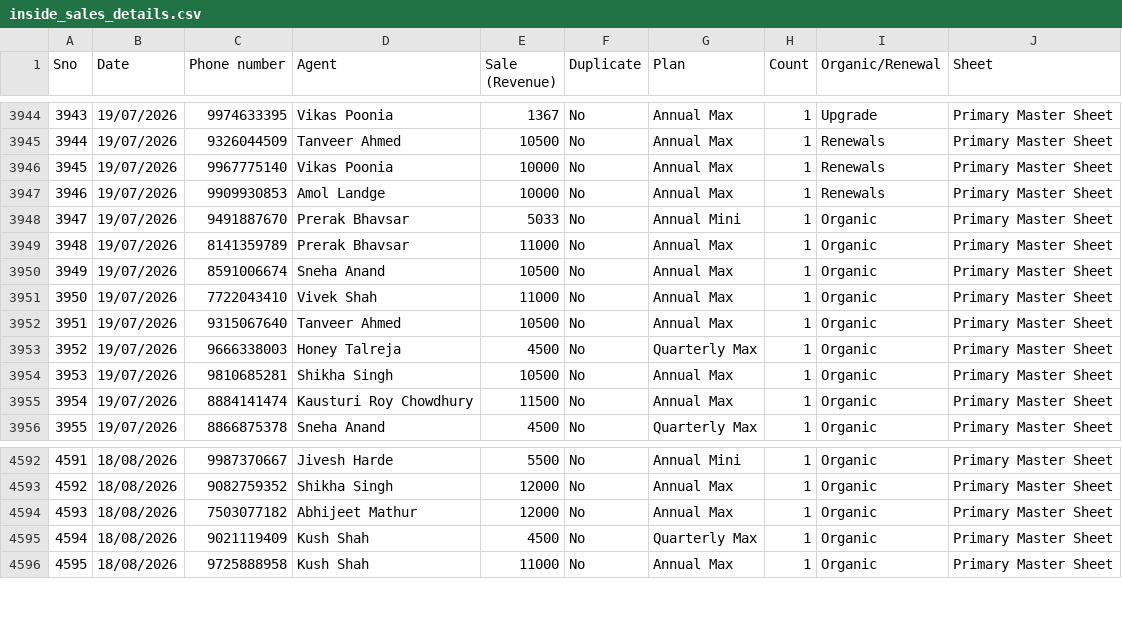
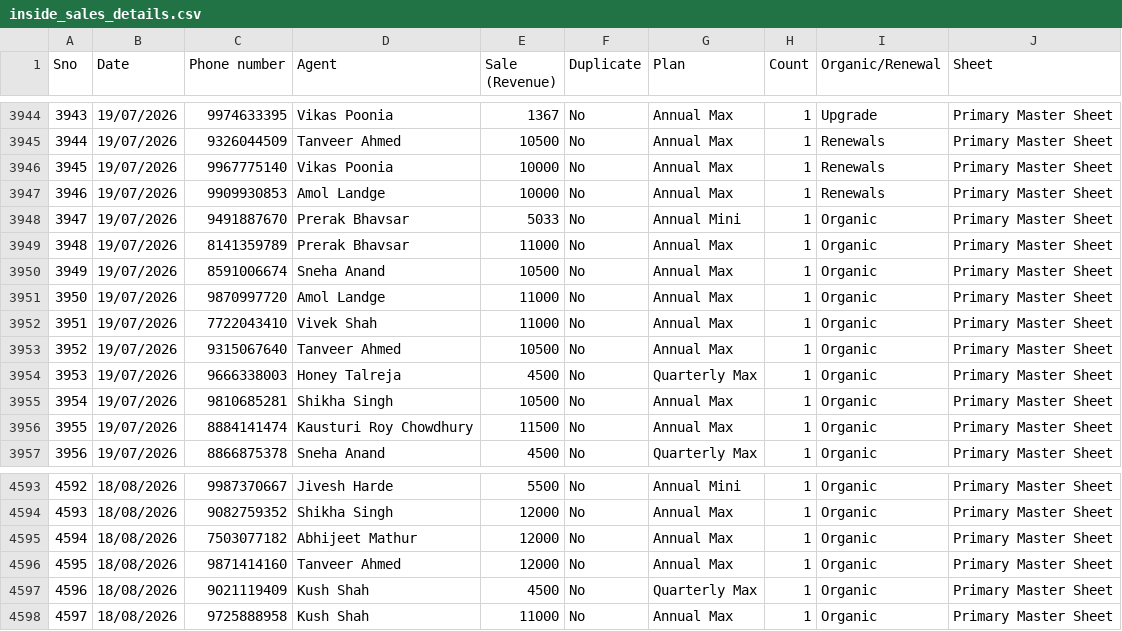
Before and after one commit to Amankr0402/Daily-Sales-Revenue-Report, a CSV file: data/inside_sales_details.csv, drawn as a sheet; only a part is shown, gaps mark what is left out; addresses are those after the commit; the diff names each change by its address in the sheet, - before the commit and + after, or states it on an @@ line.

```diff
--- a/data/inside_sales_details.csv
+++ b/data/inside_sales_details.csv
+row 3951: 3950 | 19/07/2026 | 9870997720 | Amol Landge | 11000 | No | Annual Max | 1 | Organic | Primary Master Sheet
@@ column A (Sno) renumbered from row 3952 down @@
+row 4596: 4595 | 18/08/2026 | 9871414160 | Tanveer Ahmed | 12000 | No | Annual Max | 1 | Organic | Primary Master Sheet
```
Also changed, not shown: data/new_users_delivery_status_details.csv, data/secondary_sales_sheet.csv, 32 other files.
